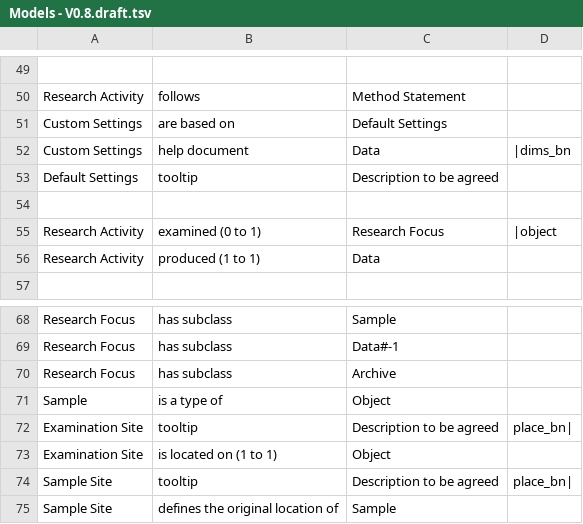
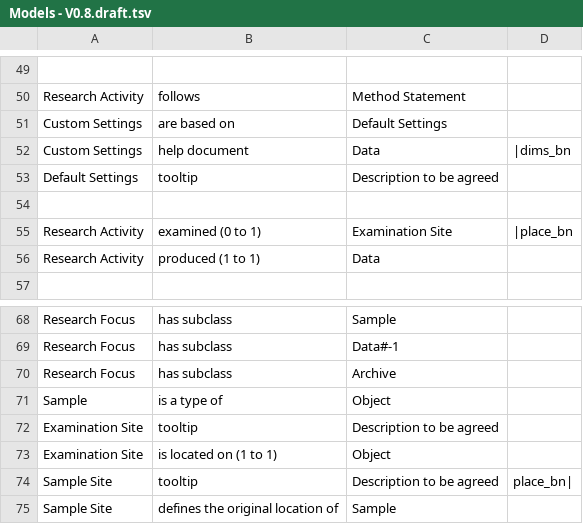
Before and after one commit to E-RIHS/hs-interoperability, a TSV file: Model Relationships/Models - V0.8.draft.tsv, drawn as a sheet; only a part is shown, gaps mark what is left out.

Commit message:
Update Models - V0.8.draft.tsv

```diff
--- a/Model Relationships/Models - V0.8.draft.tsv
+++ b/Model Relationships/Models - V0.8.draft.tsv
@@ -54,3 +54,3 @@ Default Settings	tooltip	Description to be agreed
 
-Research Activity	examined (0 to 1)	Research Focus	|object
+Research Activity	examined (0 to 1)	Examination Site	|place_bn
 Research Activity	produced (1 to 1)	Data
@@ -71,3 +71,3 @@ Research Focus	has subclass	Archive
 Sample	is a type of	Object	
-Examination Site	tooltip	Description to be agreed	place_bn|
+Examination Site	tooltip	Description to be agreed
 Examination Site	is located on (1 to 1)	Object	
```
